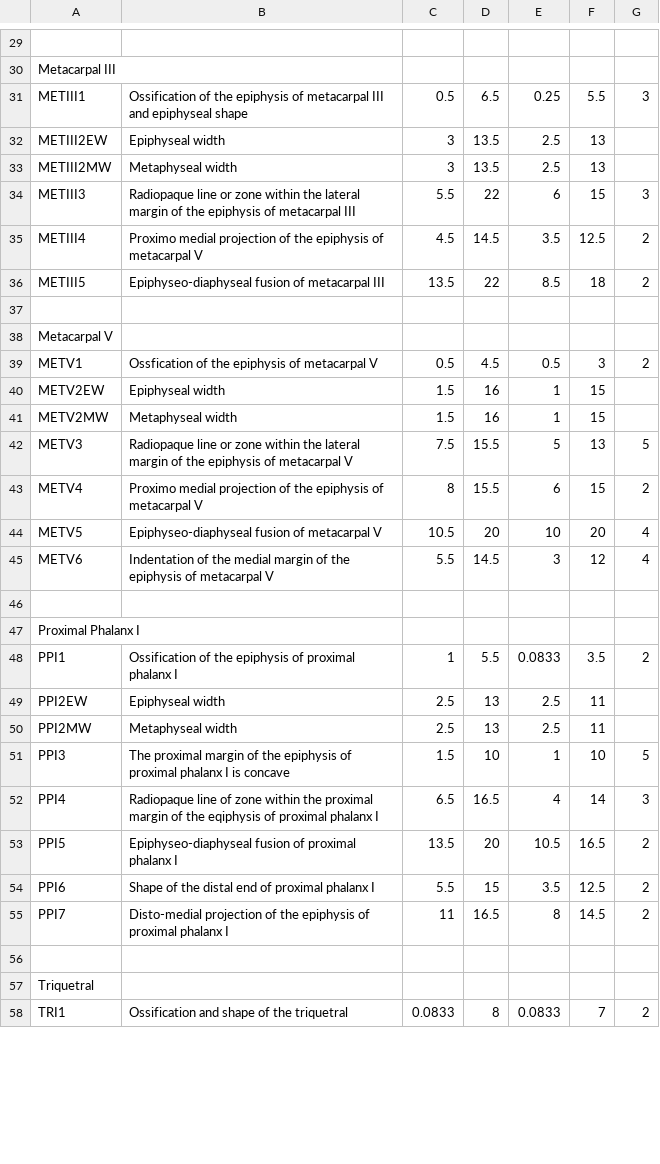
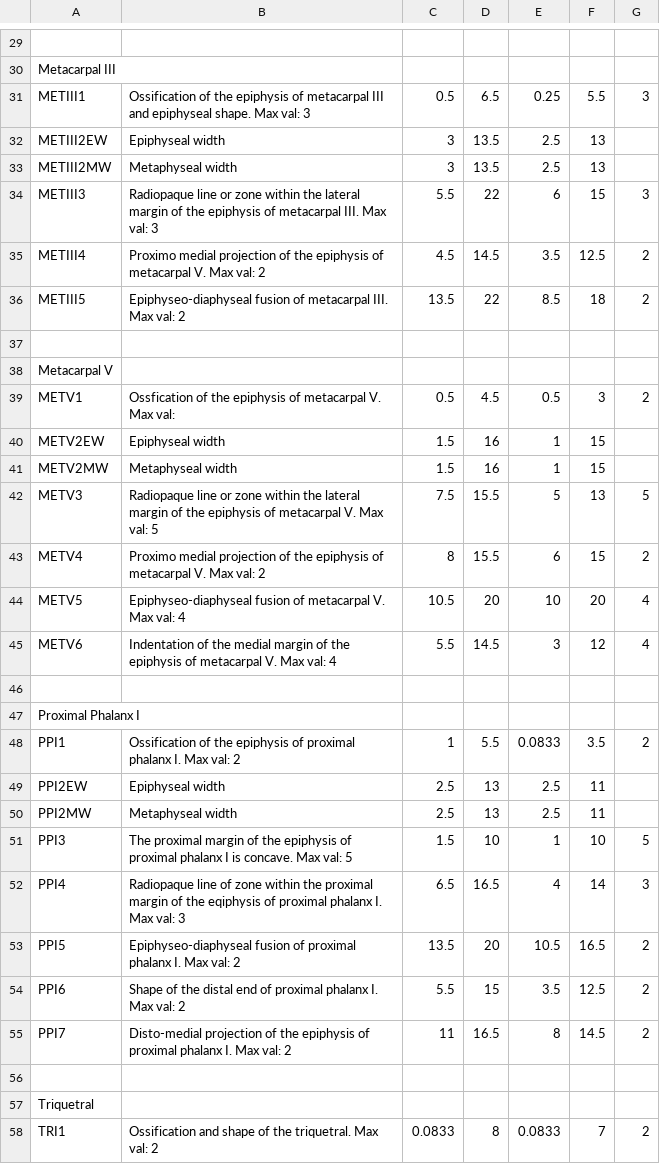
Before and after one commit to CMoorman/SkeletalGrowthCalculator, a CSV file: SkeletalGrowthCalculator/src/main/FELS_Indicators.csv, drawn as a sheet; only a part is shown, gaps mark what is left out; the diff covers the shown part only; the diff names each change by its address in the sheet, - before the commit and + after, or states it on an @@ line.

```diff
--- a/SkeletalGrowthCalculator/src/main/FELS_Indicators.csv
+++ b/SkeletalGrowthCalculator/src/main/FELS_Indicators.csv
-B31: …and epiphyseal shape
+B31: …and epiphyseal shape. Max val: 3
-B34: …of metacarpal III
+B34: …of metacarpal III. Max val: 3
-B35: …of metacarpal V
+B35: …of metacarpal V. Max val: 2
-B36: …of metacarpal III
+B36: …of metacarpal III. Max val: 2
-B39: …of metacarpal V
+B39: …of metacarpal V. Max val:
-B42: …of metacarpal V
+B42: …of metacarpal V. Max val: 5
-B43: …of metacarpal V
+B43: …of metacarpal V. Max val: 2
-B44: …of metacarpal V
+B44: …of metacarpal V. Max val: 4
-B45: …of metacarpal V
+B45: …of metacarpal V. Max val: 4
-B48: …proximal phalanx I
+B48: …proximal phalanx I. Max val: 2
-B51: …I is concave
+B51: …I is concave. Max val: 5
-B52: …proximal phalanx I
+B52: …proximal phalanx I. Max val: 3
-B53: …proximal phalanx I
+B53: …proximal phalanx I. Max val: 2
-B54: …proximal phalanx I
+B54: …proximal phalanx I. Max val: 2
-B55: …proximal phalanx I
+B55: …proximal phalanx I. Max val: 2
-B58: …of the triquetral
+B58: …of the triquetral. Max val: 2
```
Also changed, not shown: 71 edited cells elsewhere in this file.
